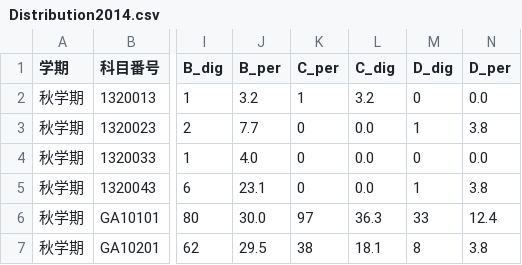
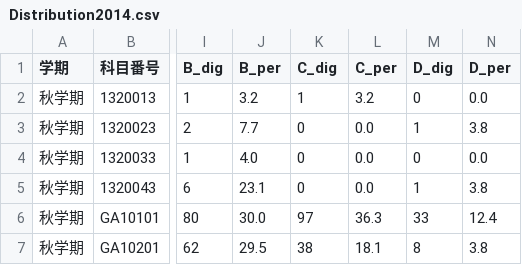
Before and after one commit to argonism/KlisStatistics, a CSV file: data/Distribution2014.csv, drawn as a sheet; only a part is shown, gaps mark what is left out; the diff names each change by its address in the sheet, - before the commit and + after, or states it on an @@ line.

Commit message:
fix: data/Distribution header order

```diff
--- a/data/Distribution2014.csv
+++ b/data/Distribution2014.csv
-K1: C_per
+K1: C_dig
-L1: C_dig
+L1: C_per
```
Also changed, not shown: data/Distribution2017.csv, 1 other file.
